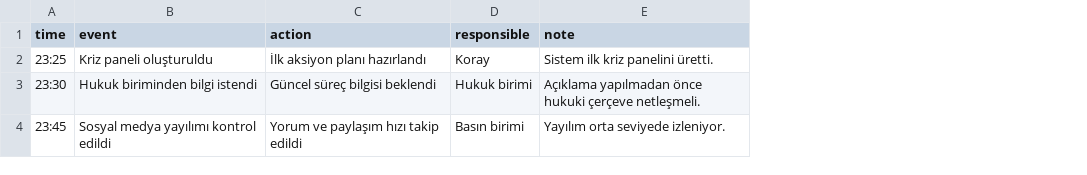
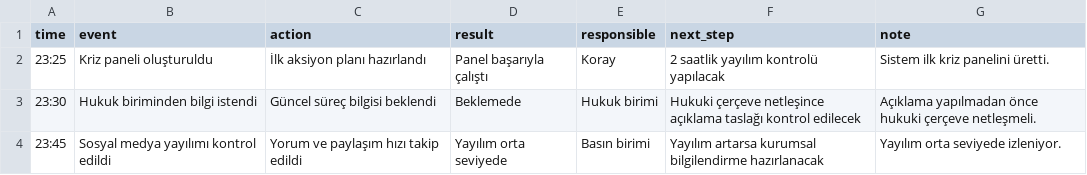
Before and after one commit to korayarhan/dijital-antalya-nabzi, a CSV file: data/manual_crisis/crisis_log.csv, drawn as a sheet; the diff names each change by its address in the sheet, - before the commit and + after, or states it on an @@ line.

Commit message:
Update crisis_log.csv
Yapılan işlemler müdahale kayıtları güçlendirildi

```diff
--- a/data/manual_crisis/crisis_log.csv
+++ b/data/manual_crisis/crisis_log.csv
+column D (result), rows 2-4: Panel başarıyla çalıştı | Beklemede | Yayılım orta seviyede
+column F (next_step), rows 2-4: 2 saatlik yayılım kontrolü yapılacak | Hukuki çerçeve netleşince açıklama taslağı kontrol edilecek | Yayılım artarsa kurumsal bilgilendirme hazırlanacak
```
